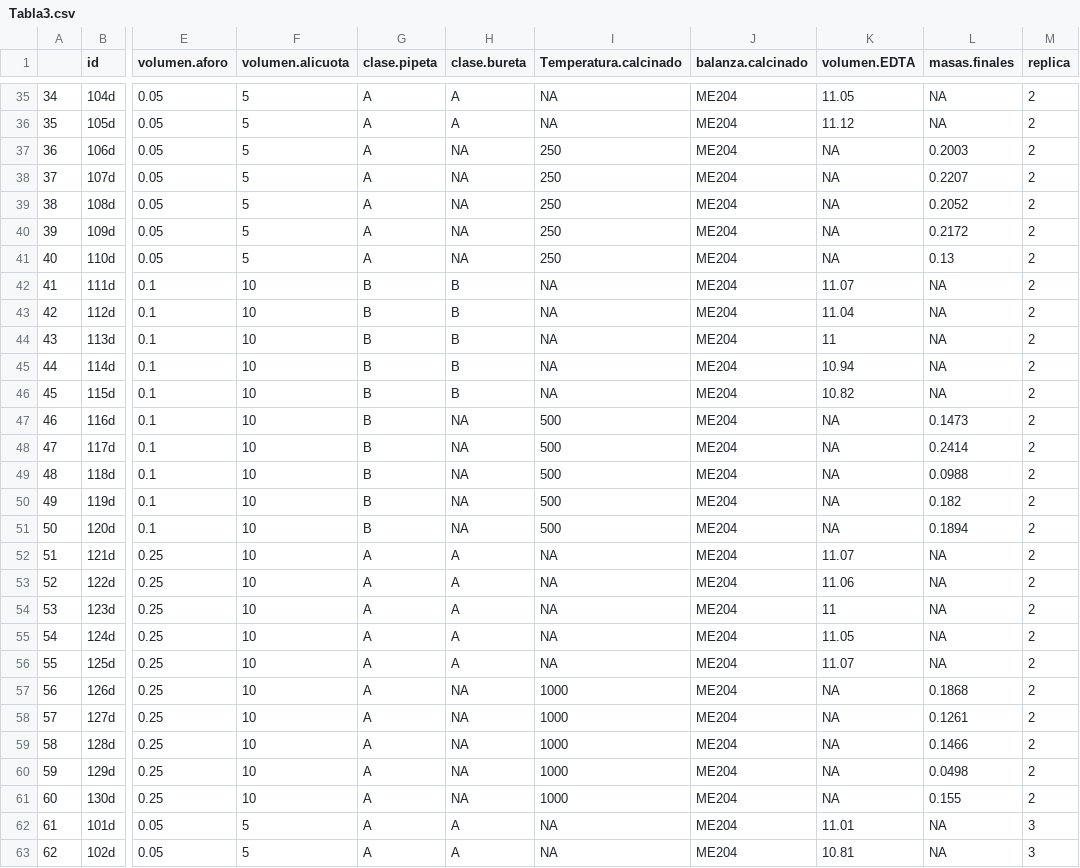
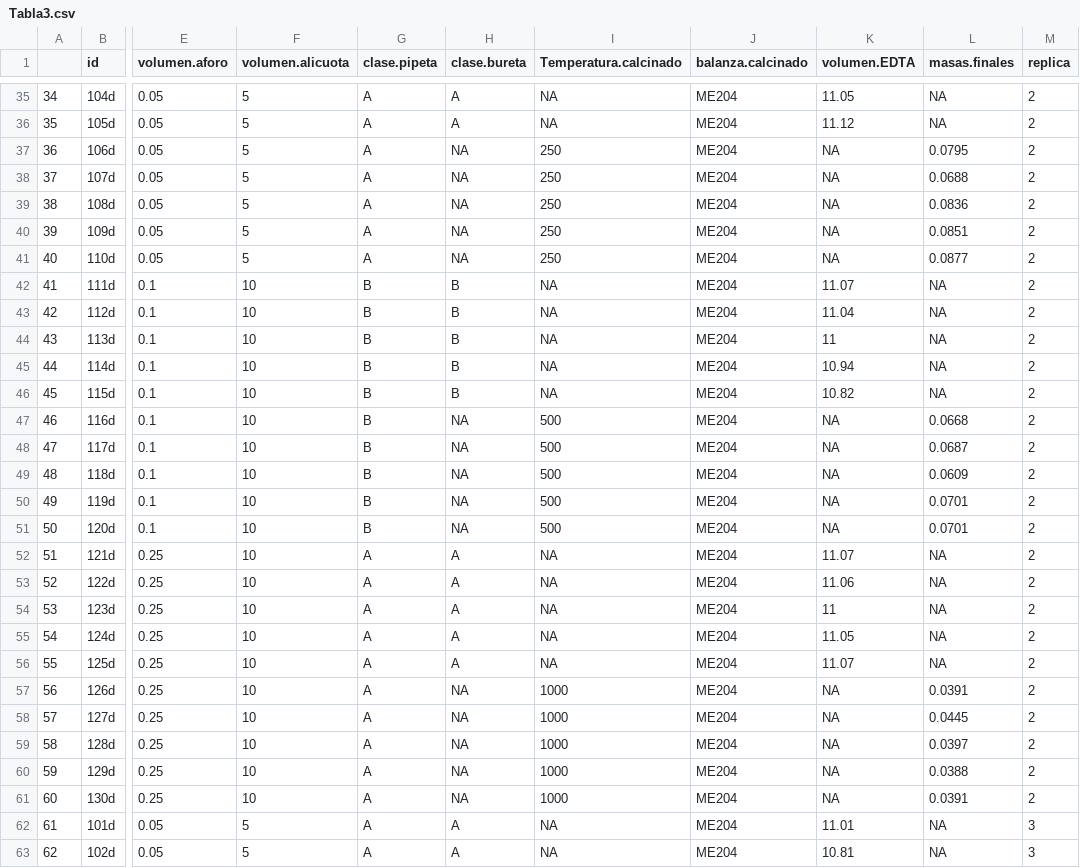
Before and after one commit to afbeltranr/TablasExamen, a CSV file: Tabla3.csv, drawn as a sheet; only a part is shown, gaps mark what is left out; the diff covers the shown part only; the diff names each change by its address in the sheet, - before the commit and + after, or states it on an @@ line.

```diff
--- a/Tabla3.csv
+++ b/Tabla3.csv
-L37 (masas.finales): 0.2003
+L37 (masas.finales): 0.0795
-L38 (masas.finales): 0.2207
+L38 (masas.finales): 0.0688
-L39 (masas.finales): 0.2052
+L39 (masas.finales): 0.0836
-L40 (masas.finales): 0.2172
+L40 (masas.finales): 0.0851
-L41 (masas.finales): 0.13
+L41 (masas.finales): 0.0877
-L47 (masas.finales): 0.1473
+L47 (masas.finales): 0.0668
-L48 (masas.finales): 0.2414
+L48 (masas.finales): 0.0687
-L49 (masas.finales): 0.0988
+L49 (masas.finales): 0.0609
-L50 (masas.finales): 0.182
+L50 (masas.finales): 0.0701
-L51 (masas.finales): 0.1894
+L51 (masas.finales): 0.0701
-L57 (masas.finales): 0.1868
+L57 (masas.finales): 0.0391
-L58 (masas.finales): 0.1261
+L58 (masas.finales): 0.0445
-L59 (masas.finales): 0.1466
+L59 (masas.finales): 0.0397
-L60 (masas.finales): 0.0498
+L60 (masas.finales): 0.0388
-L61 (masas.finales): 0.155
+L61 (masas.finales): 0.0391
```
Also changed, not shown: 15 edited cells elsewhere in this file, Tabla10.csv, Tabla4.csv, 7 other files.
